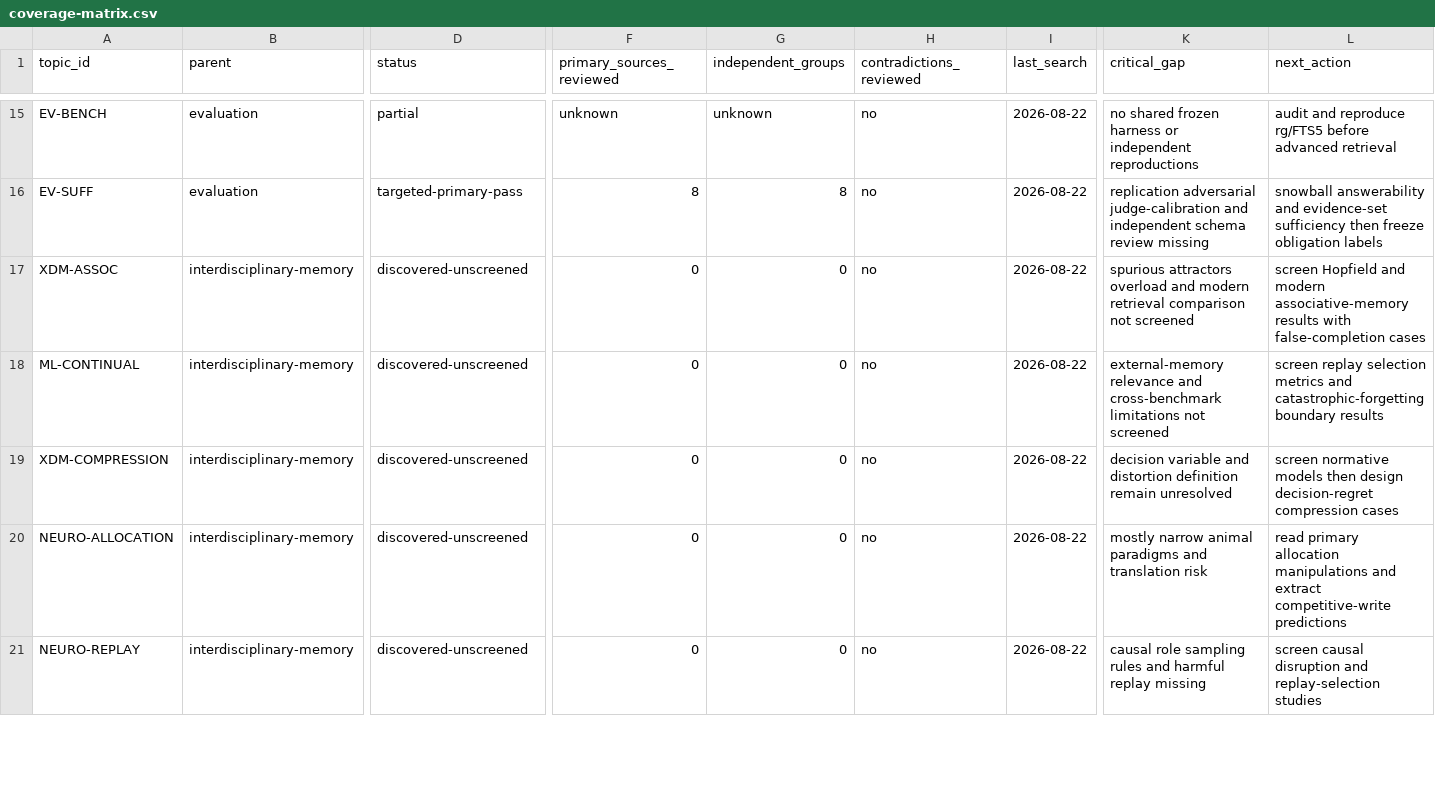
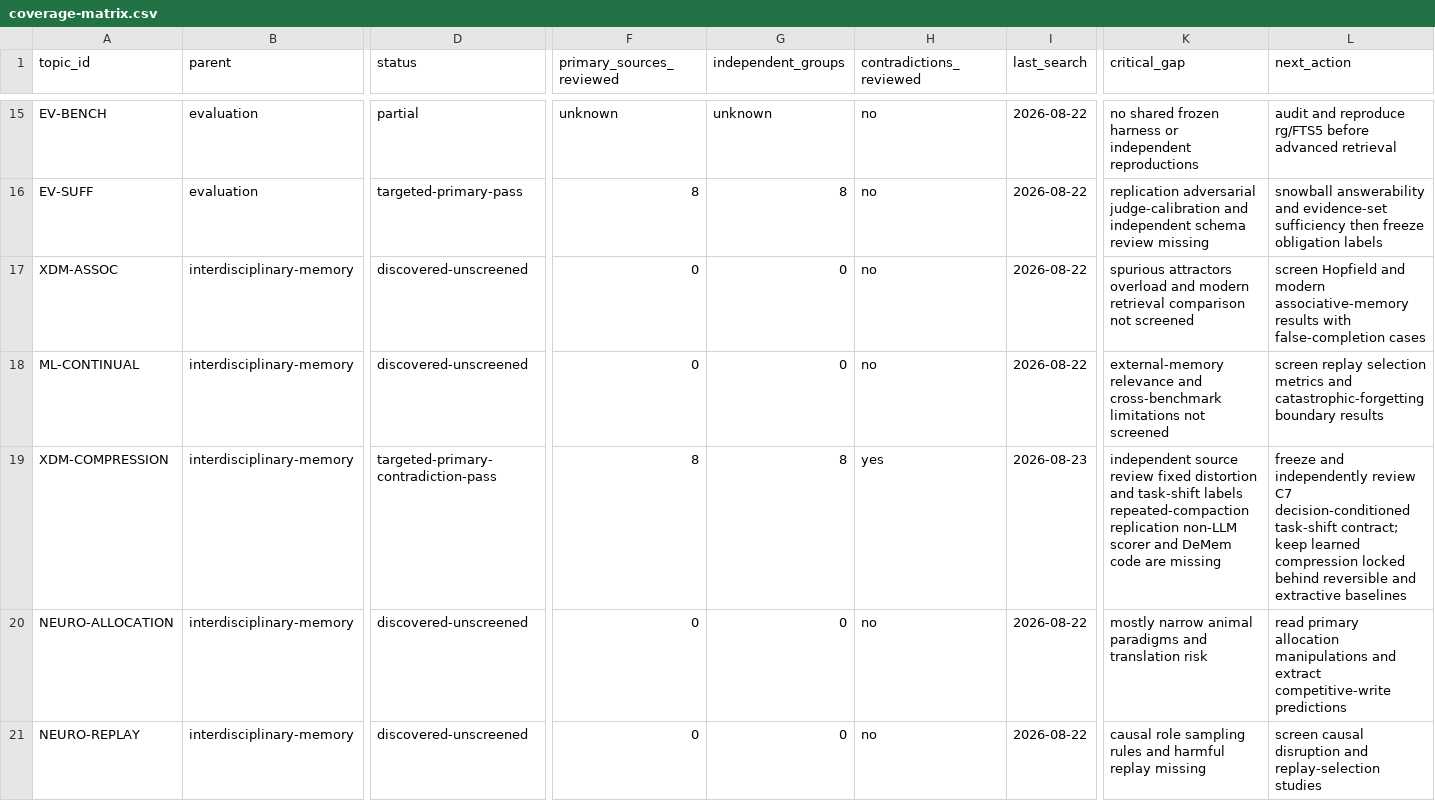
Before and after one commit to krapcys1-maker/adaptive-agent-memory-research, a CSV file: data/lab/coverage-matrix.csv, drawn as a sheet; only a part is shown, gaps mark what is left out; the diff names each change by its address in the sheet, - before the commit and + after, or states it on an @@ line.

```diff
--- a/data/lab/coverage-matrix.csv
+++ b/data/lab/coverage-matrix.csv
-D19 (status): discovered-unscreened
+D19 (status): targeted-primary-contradiction-pass
-F19 (primary_sources_reviewed): 0
+F19 (primary_sources_reviewed): 8
-G19 (independent_groups): 0
+G19 (independent_groups): 8
-H19 (contradictions_reviewed): no
+H19 (contradictions_reviewed): yes
-I19 (last_search): 2026-08-22
+I19 (last_search): 2026-08-23
-K19 (critical_gap): decision variable and distortion definition remain unresolved
+K19 (critical_gap): independent source review fixed distortion and task-shift labels repeated-compaction replication non-LLM scorer and DeMem code are missing
-L19 (next_action): screen normative models then design decision-regret compression cases
+L19 (next_action): freeze and independently review C7 decision-conditioned task-shift contract; keep learned compression locked behind reversible and extractive baselines
```
Also changed, not shown: data/catalogs/papers-curated.csv, data/lab/experiment-registry.csv, 9 other files.
